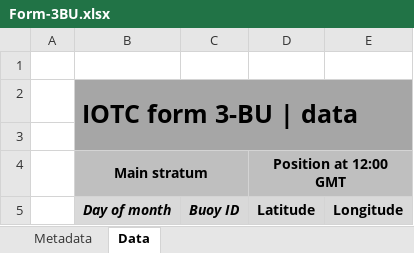
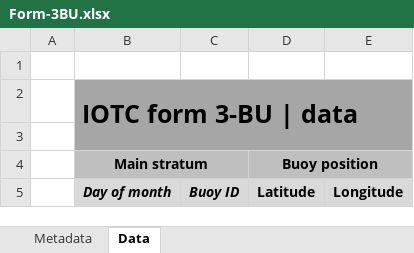
Before and after one commit to iotc-secretariat/iotc-lib-base-form-management, an Excel workbook: forms/Form-3BU.xlsx, sheet Data, drawn as a sheet; values as stored, in another font and other column widths than the file's, no borders; conditional formats not drawn; the diff names each change by its address in the sheet, - before the commit and + after, or states it on an @@ line.

Commit message:
Fixing position header in forms 3BU

```diff
--- a/forms/Form-3BU.xlsx (sheet Data)
+++ b/forms/Form-3BU.xlsx (sheet Data)
-D4: Position at 12:00 GMT
+D4: Buoy position
```
Also changed, not shown: forms/Form-3BU-multiple.xlsx.
